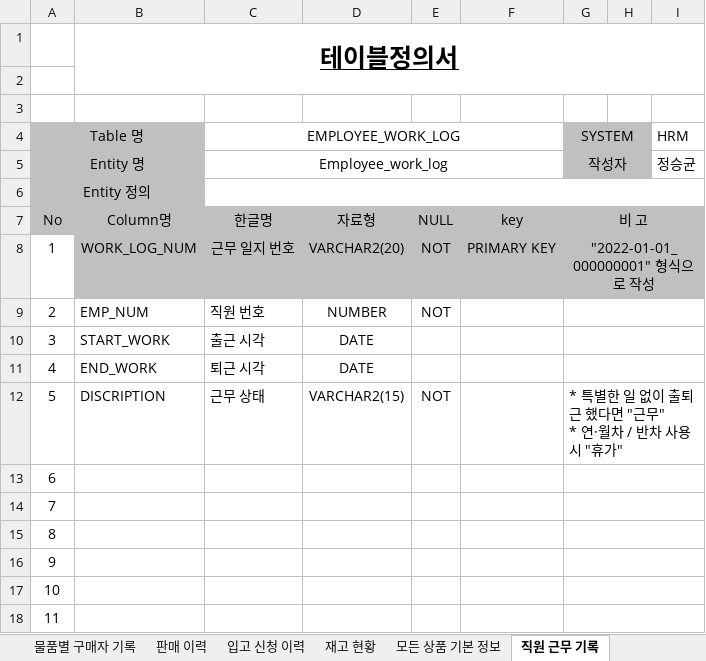
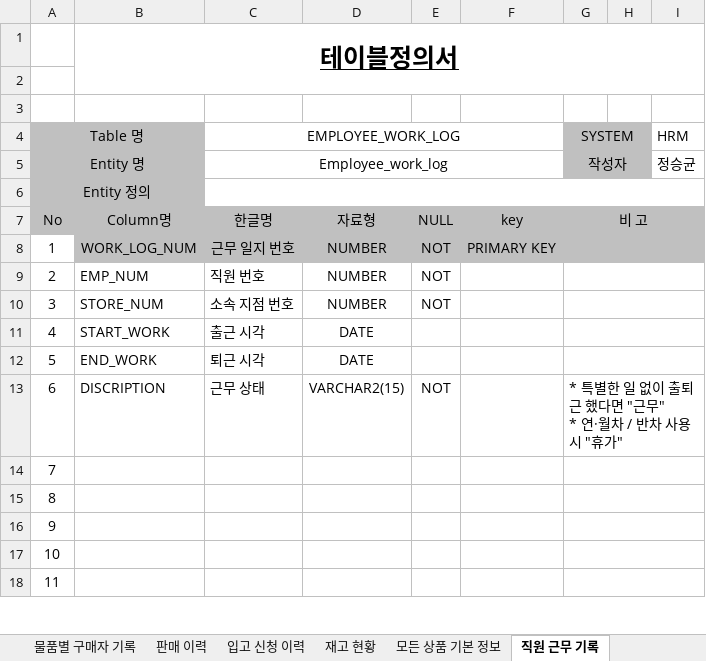
Before and after one commit to shadow98a/TJSManager, an Excel workbook: documents/테이블 정의서.xlsx, sheet 직원 근무 기록, drawn as a sheet; only a part is shown; values as stored, in another font and other column widths than the file's, no borders; removed rows and columns are numbered as before the commit, all else as after; the diff names each change by its address in the sheet, - before the commit and + after, or states it on an @@ line.

```diff
--- a/documents/테이블 정의서.xlsx (sheet 직원 근무 기록)
+++ b/documents/테이블 정의서.xlsx (sheet 직원 근무 기록)
-D8: VARCHAR2(20)
+D8: NUMBER
-G8 (SYSTEM): "2022-01-01_000000001" 형식으로 작성
+G8 (SYSTEM): (empty)
-B10: START_WORK
+B10: STORE_NUM
-C10 (EMPLOYEE_WORK_LOG): 출근 시각
+C10 (EMPLOYEE_WORK_LOG): 소속 지점 번호
-D10: DATE
+D10: NUMBER
-E10: (empty)
+E10: NOT
-B11: END_WORK
+B11: START_WORK
-C11 (EMPLOYEE_WORK_LOG): 퇴근 시각
+C11 (EMPLOYEE_WORK_LOG): 출근 시각
+row 12: 5 | END_WORK | 퇴근 시각 | DATE
-A13 (Table 명): 5
+A13 (Table 명): 6
-row 13: 6
```
Also changed, not shown: sheet 직원 정보 수정 기록, sheet 직원 인사 평가, sheet 판매 이력, sheet 직원 급여 지급 기록, sheet 입고 신청 이력, sheet 재고 현황, 3 more sheets, other sheet tabs.
